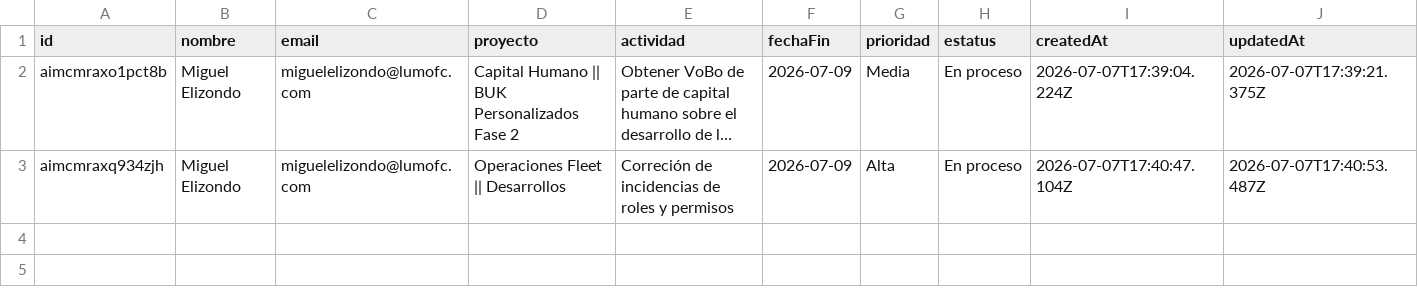
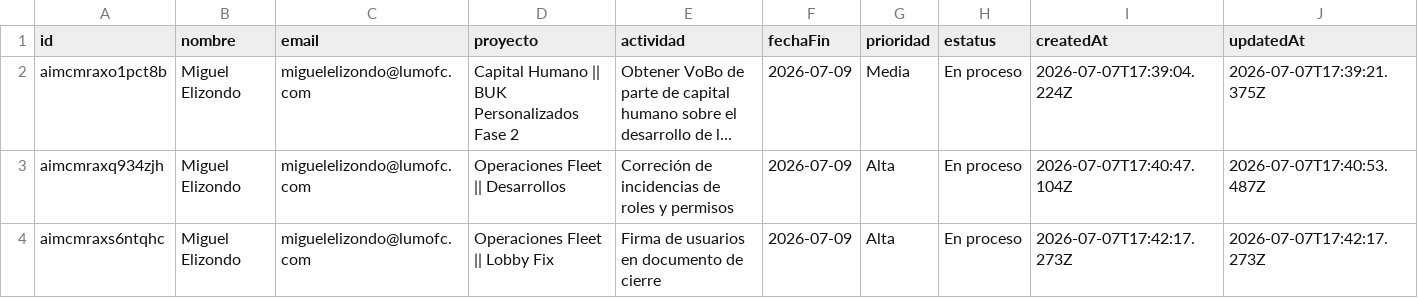
Before and after one commit to DTI-Dashboard/Proyectos, a CSV file: actividades_imc.csv, drawn as a sheet; long unchanged cells end in ….

Commit message:
backup: actividades_imc.csv actualizado desde dashboard

```diff
--- a/actividades_imc.csv
+++ b/actividades_imc.csv
@@ -3 +3,2 @@ id,nombre,email,proyecto,actividad,fechaFin,prioridad,estatus,createdAt,updatedA
 "aimcmraxq934zjh","Miguel Elizondo","miguelelizondo@lumofc.com","Operaciones Fleet || Desarrollos","Correción de incidencias de roles y permisos","2026-07-09","Alta","En proceso","2026-07-07T17:40:47.104Z","2026-07-07T17:40:53.487Z"
+"aimcmraxs6ntqhc","Miguel Elizondo","miguelelizondo@lumofc.com","Operaciones Fleet || Lobby Fix","Firma de usuarios en documento de cierre","2026-07-09","Alta","En proceso","2026-07-07T17:42:17.273Z","2026-07-07T17:42:17.273Z"
```
